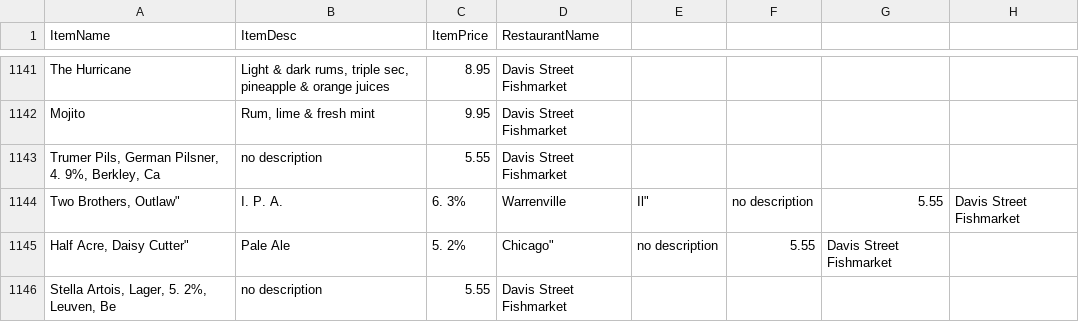
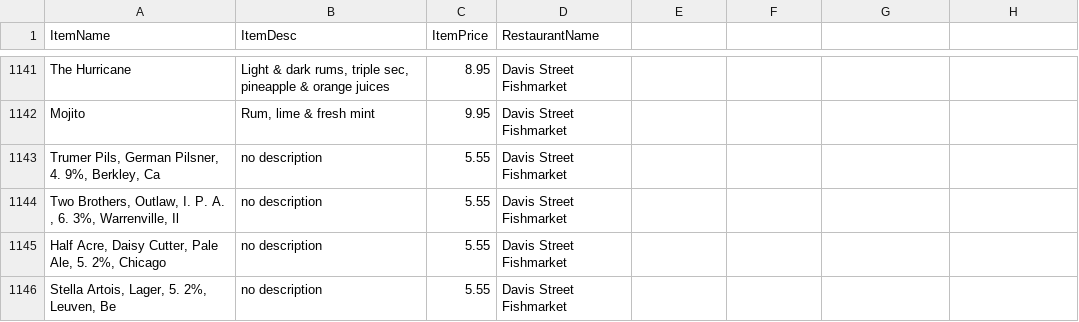
Before and after one commit to jameswhang/HungryWildcats, a CSV file: evanston-res-menu-table.csv, drawn as a sheet; only a part is shown, gaps mark what is left out; the diff covers the shown part only.

Commit message:
stripped double-quotes before adding

```diff
--- a/evanston-res-menu-table.csv
+++ b/evanston-res-menu-table.csv
@@ -1143,4 +1143,4 @@ ItemName,ItemDesc,ItemPrice,RestaurantName
 "Trumer Pils, German Pilsner, 4. 9%, Berkley, Ca","no description",5.55,"Davis Street Fishmarket"
-"Two Brothers, "Outlaw", I. P. A. , 6. 3%, Warrenville, Il","no description",5.55,"Davis Street Fishmarket"
-"Half Acre, "Daisy Cutter", Pale Ale, 5. 2%, Chicago","no description",5.55,"Davis Street Fishmarket"
+"Two Brothers, Outlaw, I. P. A. , 6. 3%, Warrenville, Il","no description",5.55,"Davis Street Fishmarket"
+"Half Acre, Daisy Cutter, Pale Ale, 5. 2%, Chicago","no description",5.55,"Davis Street Fishmarket"
 "Stella Artois, Lager, 5. 2%, Leuven, Be","no description",5.55,"Davis Street Fishmarket"
```
Also changed, not shown: 6 added rows, 6 removed rows and 66 edited cells elsewhere in this file.
